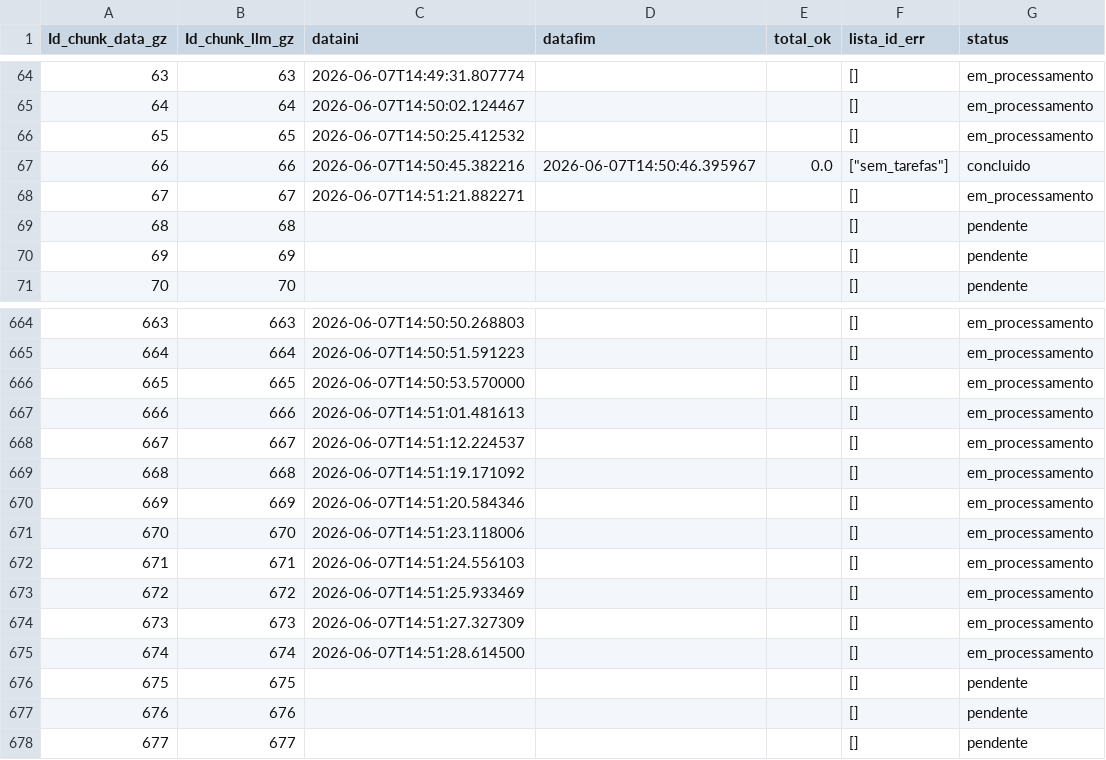
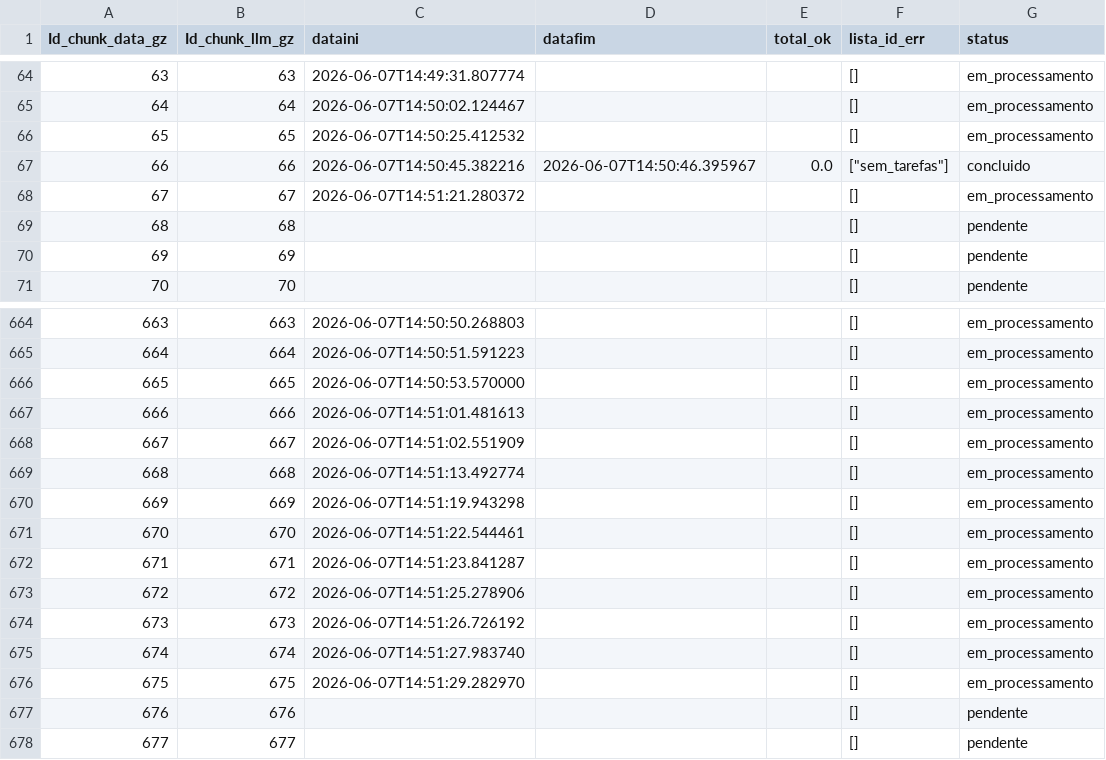
Before and after one commit to carlex22/PARA3, a CSV file: new_tracking_processamento_up.csv, drawn as a sheet; only a part is shown, gaps mark what is left out.

Commit message:
🔒 LOCK chunk 675

```diff
--- a/new_tracking_processamento_up.csv
+++ b/new_tracking_processamento_up.csv
@@ -67,3 +67,3 @@ Id_chunk_data_gz,Id_chunk_llm_gz,dataini,datafim,total_ok,lista_id_err,status
 66,66,2026-06-07T14:50:45.382216,2026-06-07T14:50:46.395967,0.0,"[""sem_tarefas""]",concluido
-67,67,2026-06-07T14:51:21.882271,,,[],em_processamento
+67,67,2026-06-07T14:51:21.280372,,,[],em_processamento
 68,68,,,,[],pendente
@@ -667,11 +667,11 @@ Id_chunk_data_gz,Id_chunk_llm_gz,dataini,datafim,total_ok,lista_id_err,status
 666,666,2026-06-07T14:51:01.481613,,,[],em_processamento
-667,667,2026-06-07T14:51:12.224537,,,[],em_processamento
-668,668,2026-06-07T14:51:19.171092,,,[],em_processamento
-669,669,2026-06-07T14:51:20.584346,,,[],em_processamento
-670,670,2026-06-07T14:51:23.118006,,,[],em_processamento
-671,671,2026-06-07T14:51:24.556103,,,[],em_processamento
-672,672,2026-06-07T14:51:25.933469,,,[],em_processamento
-673,673,2026-06-07T14:51:27.327309,,,[],em_processamento
-674,674,2026-06-07T14:51:28.614500,,,[],em_processamento
-675,675,,,,[],pendente
+667,667,2026-06-07T14:51:02.551909,,,[],em_processamento
+668,668,2026-06-07T14:51:13.492774,,,[],em_processamento
+669,669,2026-06-07T14:51:19.943298,,,[],em_processamento
+670,670,2026-06-07T14:51:22.544461,,,[],em_processamento
+671,671,2026-06-07T14:51:23.841287,,,[],em_processamento
+672,672,2026-06-07T14:51:25.278906,,,[],em_processamento
+673,673,2026-06-07T14:51:26.726192,,,[],em_processamento
+674,674,2026-06-07T14:51:27.983740,,,[],em_processamento
+675,675,2026-06-07T14:51:29.282970,,,[],em_processamento
 676,676,,,,[],pendente
```
